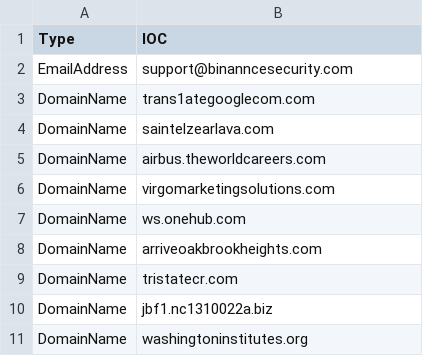
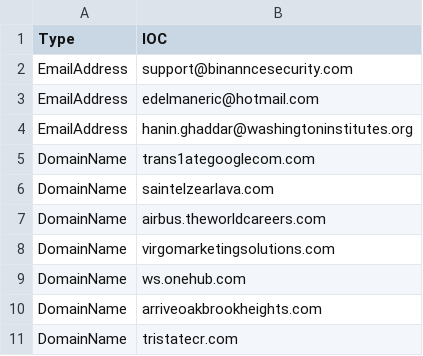
Before and after one commit to yarivdv/SORTED_IOC, a CSV file: Sorted_IOC.csv, drawn as a sheet; only a part is shown; the shorter side is filled out with more unchanged rows; the diff names each change by its address in the sheet, - before the commit and + after, or states it on an @@ line.

Commit message:
Update Sorted_IOC.csv

```diff
--- a/Sorted_IOC.csv
+++ b/Sorted_IOC.csv
+row 3: EmailAddress | edelmaneric@hotmail.com
+row 4: EmailAddress | hanin.ghaddar@washingtoninstitutes.org
```
